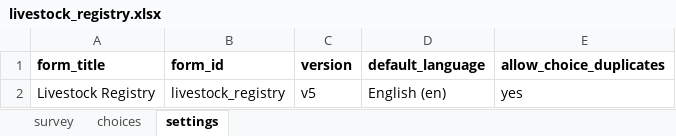
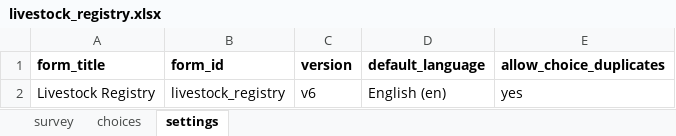
Before and after one commit to Centre-for-Open-Societal-Systems/livestock-registry, an Excel workbook: odk/livestock_registry.xlsx, sheet settings, drawn as a sheet; values as stored, in another font and other column widths than the file's, no borders; the diff names each change by its address in the sheet, - before the commit and + after, or states it on an @@ line.

Commit message:
Livestock ODK form: Farmer ID is FR- and 12 digits, Fayda ID is a 16-digit FAN or a 12-digit FIN (#146)
Matches the registry and the Farmer and Crop forms. The transform already maps a
12-digit value to the FIN and any other value to the FAN. Form version v6.

```diff
--- a/odk/livestock_registry.xlsx (sheet settings)
+++ b/odk/livestock_registry.xlsx (sheet settings)
-C2 (version): v5
+C2 (version): v6
```
Also changed, not shown: sheet survey, 1 other file.
